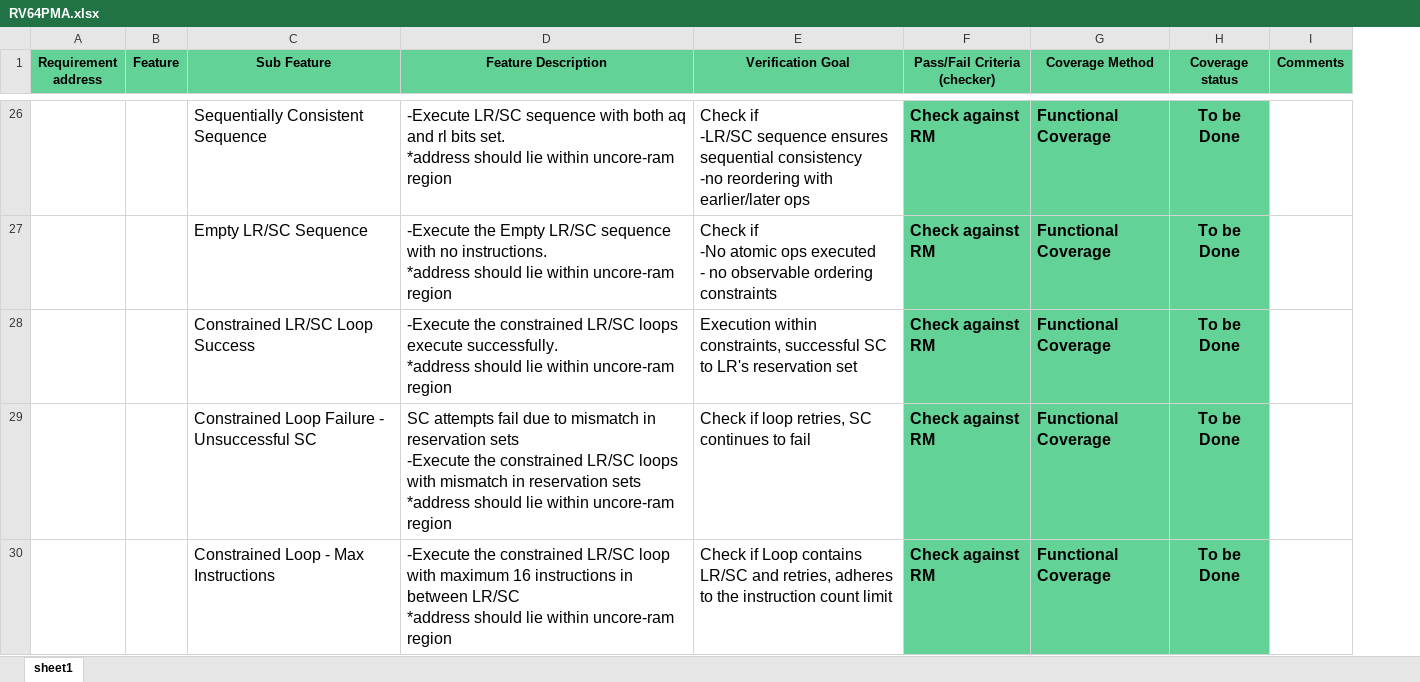
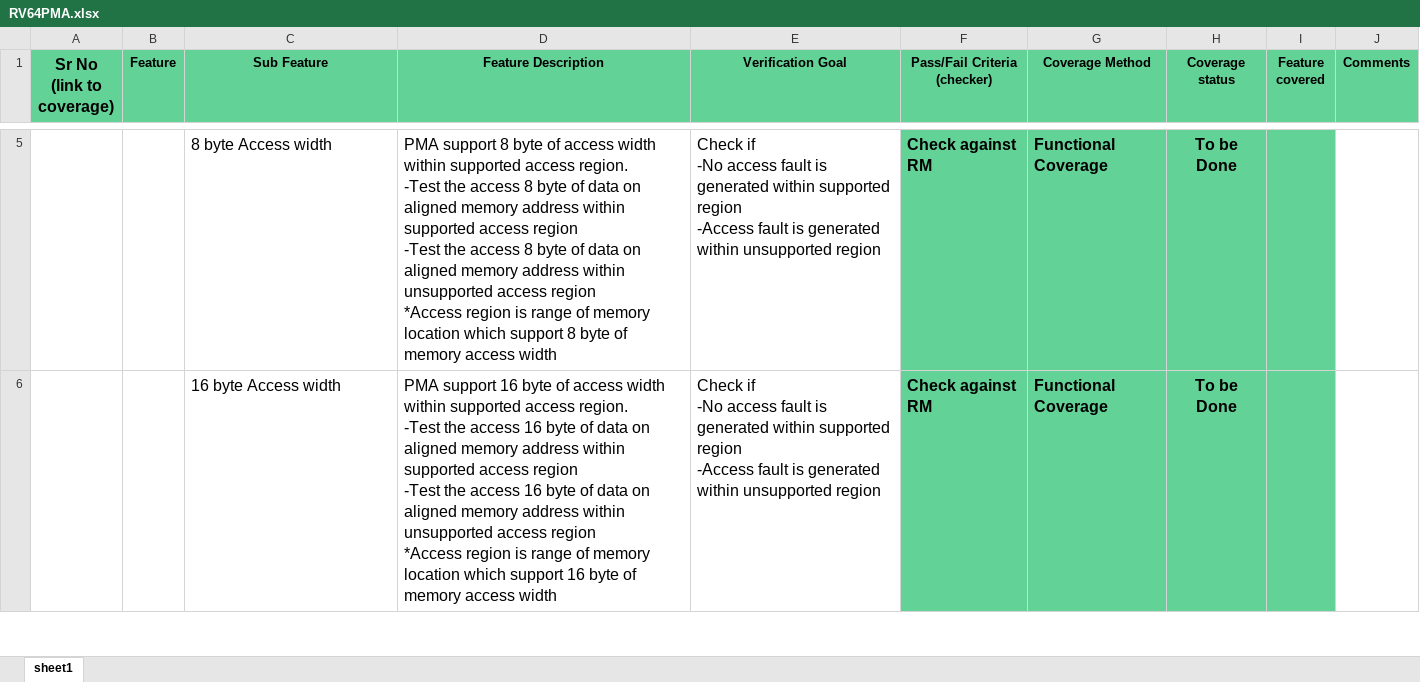
Before and after one commit to openhwgroup/cvw-arch-verif, an Excel workbook: testplans/RV64PMA.xlsx, sheet sheet1, drawn as a sheet; only a part is shown, gaps mark what is left out; values as stored, in another font and other column widths than the file's, no borders; charts and pictures not drawn; removed rows and columns are numbered as before the commit, all else as after; ↵ is a line break in a cell; the diff covers the shown part only; the diff names each change by its address in the sheet, - before the commit and + after, or states it on an @@ line.

```diff
--- a/testplans/RV64PMA.xlsx (sheet sheet1)
+++ b/testplans/RV64PMA.xlsx (sheet sheet1)
-column A (Requirement address), empty
+column A (Sr No (link to coverage)), empty
+column I (Feature covered), empty
-C5 (Sub Feature): Sequentially Consistent Sequence
+C5 (Sub Feature): 8 byte Access width
-D5 (Feature Description): -Execute LR/SC sequence with both aq and rl bits set. ↵ *address should lie within uncore-ram region
+D5 (Feature Description): PMA support 8 byte of access width within supported access region. ↵ -Test the access 8 byte of data on aligned memory address within supported access region ↵ -Test the access 8 byte of data on aligned memory address within unsupported access region ↵ *Access region is range of memory location which support 8 byte of memory access width
-E5 (Verification Goal): Check if ↵ -LR/SC sequence ensures sequential consistency ↵ -no reordering with earlier/later ops
+E5 (Verification Goal): Check if ↵ -No access fault is generated within supported region ↵ -Access fault is generated within unsupported region
-C6 (Sub Feature): Empty LR/SC Sequence
+C6 (Sub Feature): 16 byte Access width
-D6 (Feature Description): -Execute the Empty LR/SC sequence with no instructions. ↵ *address should lie within uncore-ram region
+D6 (Feature Description): PMA support 16 byte of access width within supported access region. ↵ -Test the access 16 byte of data on aligned memory address within supported access region ↵ -Test the access 16 byte of data on aligned memory address within unsupported access region ↵ *Access region is range of memory location which support 16 byte of memory access width
-E6 (Verification Goal): …if ↵ -No atomic ops executed ↵ - no observable ordering constraints
+E6 (Verification Goal): …if ↵ -No access fault is generated within supported region ↵ -Access fault is generated within unsupported region
-row 28:  |  | Constrained LR/SC Loop Success | -Execute the constrained LR/SC loops execute successfully. ↵ *address should lie within uncore-ram region | Execution within constraints, successful SC to LR's reservation set | Check against RM | Functional Coverage | To be Done
-row 29:  |  | Constrained Loop Failure - Unsuccessful SC | SC attempts fail due to mismatch in reservation sets ↵ -Execute the constrained LR/SC loops with mismatch in reservation sets ↵ *address should lie within uncore-ram region | Check if loop retries, SC continues to fail | Check against RM | Functional Coverage | To be Done
-row 30:  |  | Constrained Loop - Max Instructions | -Execute the constrained LR/SC loop with maximum 16 instructions in between LR/SC ↵ *address should lie within uncore-ram region | Check if Loop contains LR/SC and retries, adheres to the instruction count limit | Check against RM | Functional Coverage | To be Done
```
Also changed, not shown: 61 removed rows, 39 edited cells, cell formats and merged cells elsewhere in this sheet, testplans/RV64Zicbom.xlsx, 4 other files.
